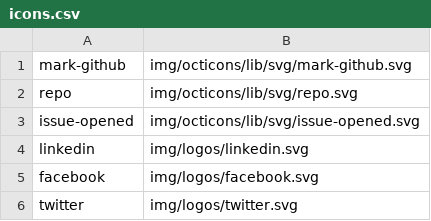
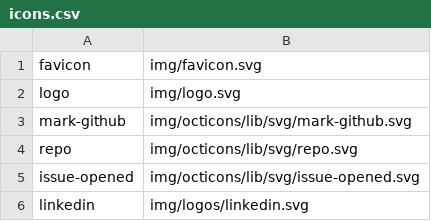
Before and after one commit to shgysk8zer0/kernlodge, a CSV file: img/icons.csv, drawn as a sheet; only a part is shown; the shorter side is filled out with more unchanged rows; the diff names each change by its address in the sheet, - before the commit and + after, or states it on an @@ line.

Commit message:
Add icons and update styles
Also adds content to `<header>`

```diff
--- a/img/icons.csv
+++ b/img/icons.csv
+row 1: favicon | img/favicon.svg
+row 2: logo | img/logo.svg
```
Also changed, not shown: 31 other files.
